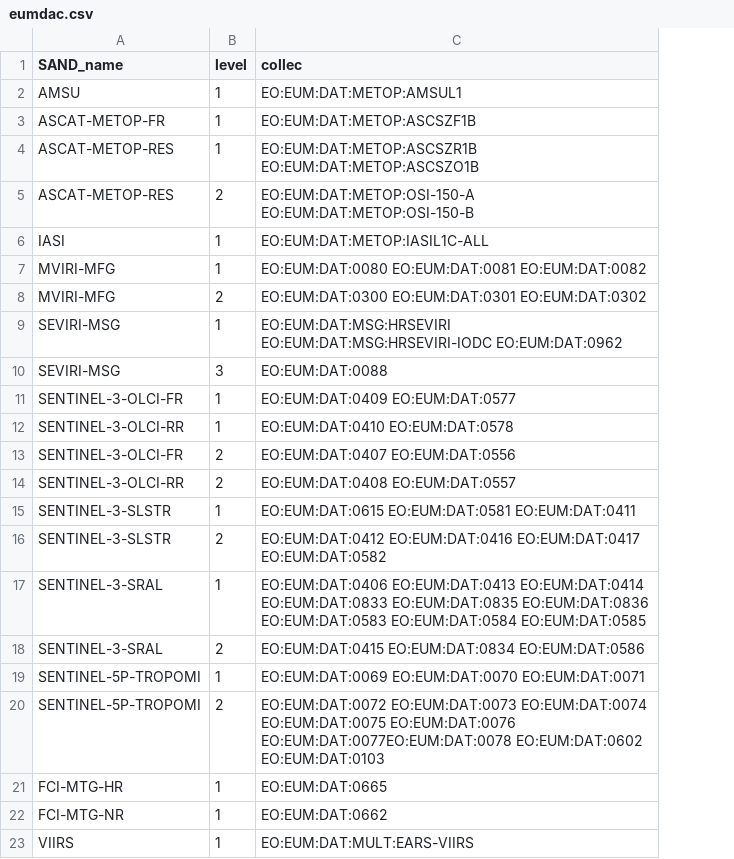
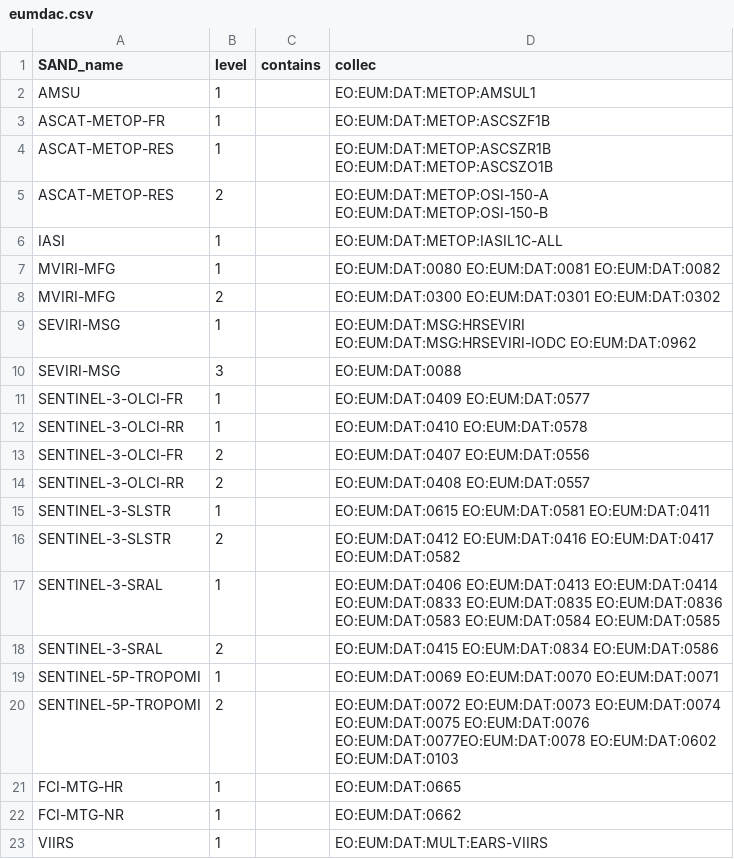
Before and after one commit to hygeos/SAND, a CSV file: sand/collections/eumdac.csv, drawn as a sheet; the diff names each change by its address in the sheet, - before the commit and + after, or states it on an @@ line.

```diff
--- a/sand/collections/eumdac.csv
+++ b/sand/collections/eumdac.csv
+column C (contains), empty
```
Also changed, not shown: sand/collections/cdse.csv, sand/collections/nasa.csv, 9 other files.
